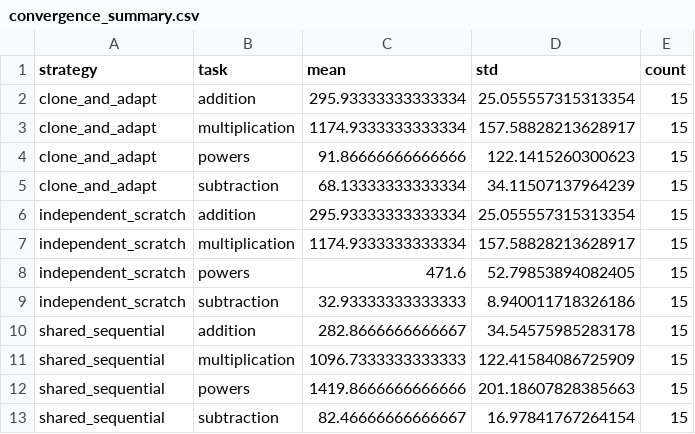
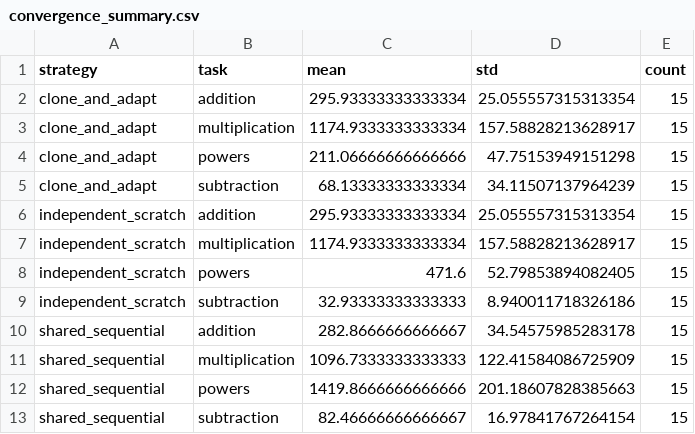
Before and after one commit to kobros-tech/skill-cloning, a CSV file: results/convergence_summary.csv, drawn as a sheet.

```diff
--- a/results/convergence_summary.csv
+++ b/results/convergence_summary.csv
@@ -3,3 +3,3 @@ clone_and_adapt,addition,295.93333333333334,25.055557315313354,15
 clone_and_adapt,multiplication,1174.9333333333334,157.58828213628917,15
-clone_and_adapt,powers,91.86666666666666,122.1415260300623,15
+clone_and_adapt,powers,211.06666666666666,47.75153949151298,15
 clone_and_adapt,subtraction,68.13333333333334,34.11507137964239,15
```
Also changed, not shown: results/convergence.csv, results/final.csv, 16 other files.
